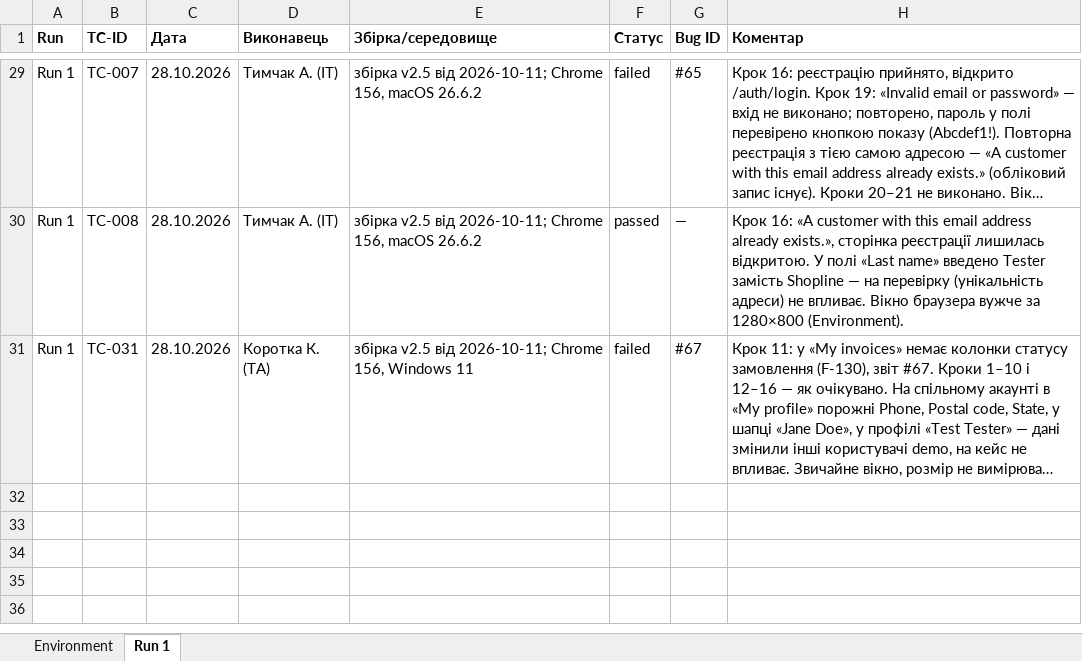
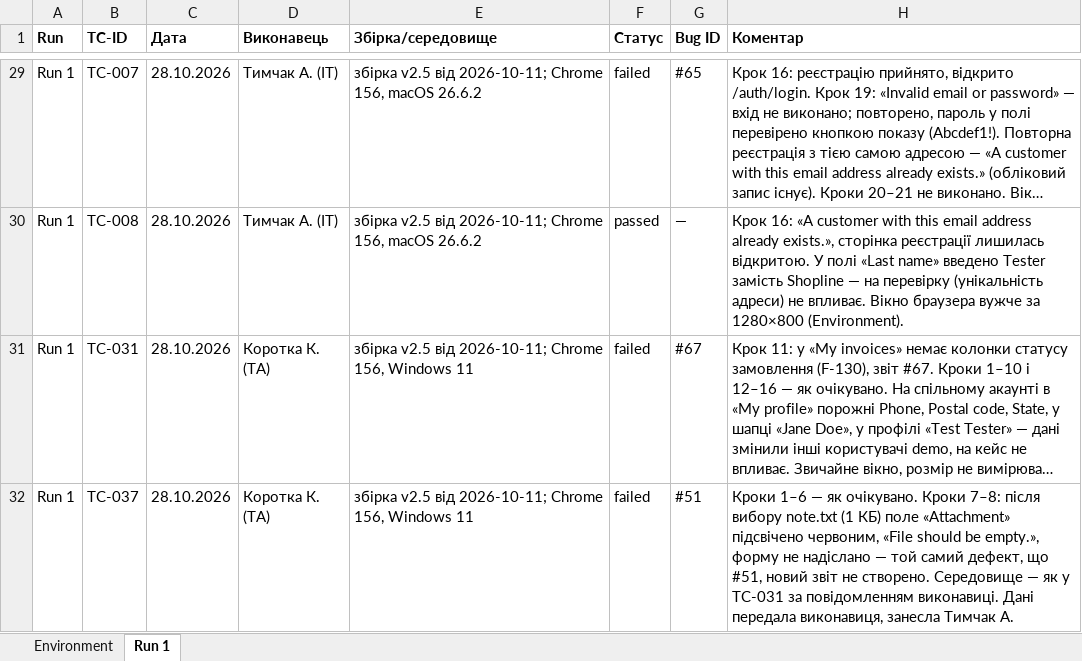
Before and after one commit to oleksandragorbonos-maker/tzap, an Excel workbook: docs/sprint3/execution-log.xlsx, sheet Run 1, drawn as a sheet; only a part is shown, gaps mark what is left out; long unchanged cells end in …; values as stored, in another font and other column widths than the file's, no borders; the diff names each change by its address in the sheet, - before the commit and + after, or states it on an @@ line.

Commit message:
SCRUM-114: Run 1 — TC-037 failed (виконала Коротка К., кроки 7–8: «File should be empty.»), #51

```diff
--- a/docs/sprint3/execution-log.xlsx (sheet Run 1)
+++ b/docs/sprint3/execution-log.xlsx (sheet Run 1)
+row 32: Run 1 | TC-037 | 28.10.2026 | Коротка К. (ТА) | збірка v2.5 від 2026-10-11; Chrome 156, Windows 11 | failed | #51 | Кроки 1–6 — як очікувано. Кроки 7–8: після вибору note.txt (1 КБ) поле «Attachment» підсвічено червоним, «File should be empty.», форму не надіслано — той самий дефект, що #51, новий звіт не створено. Середовище — як у TC-031 за повідомленням виконавиці. Дані передала виконавиця, занесла Тимчак А.
```
